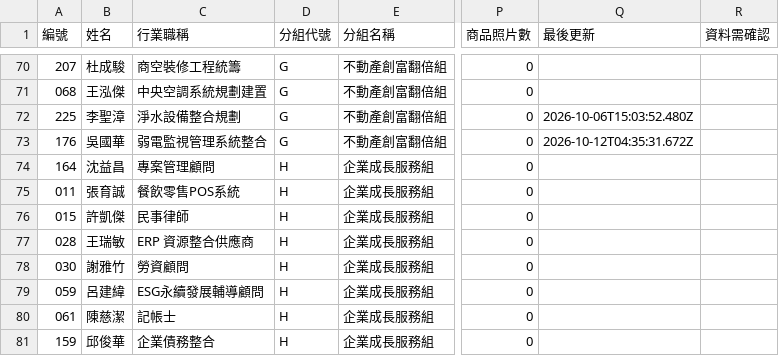
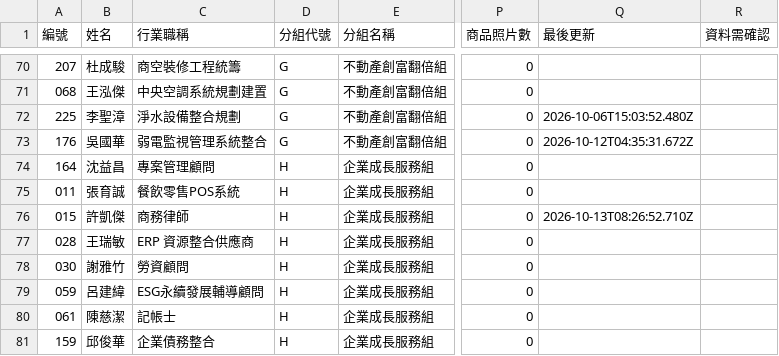
Before and after one commit to IvanZhong085/member-directory, a CSV file: roster.csv, drawn as a sheet; only a part is shown, gaps mark what is left out; the diff names each change by its address in the sheet, - before the commit and + after, or states it on an @@ line.

```diff
--- a/roster.csv
+++ b/roster.csv
-C76 (行業職稱): 民事律師
+C76 (行業職稱): 商務律師
-Q76 (最後更新): (empty)
+Q76 (最後更新): 2026-10-13T08:26:52.710Z
```
Also changed, not shown: 7 other files.
